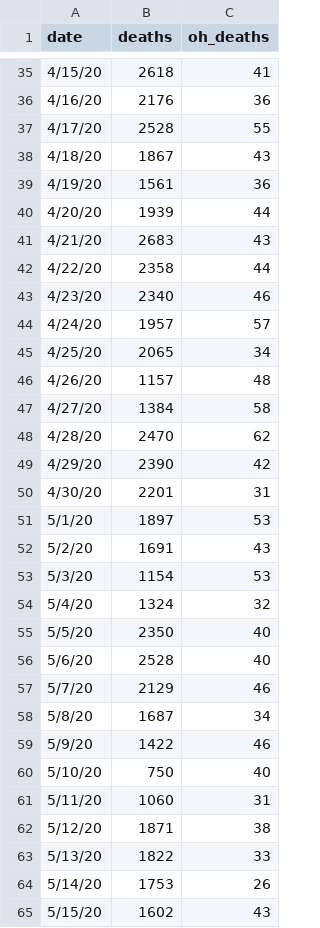
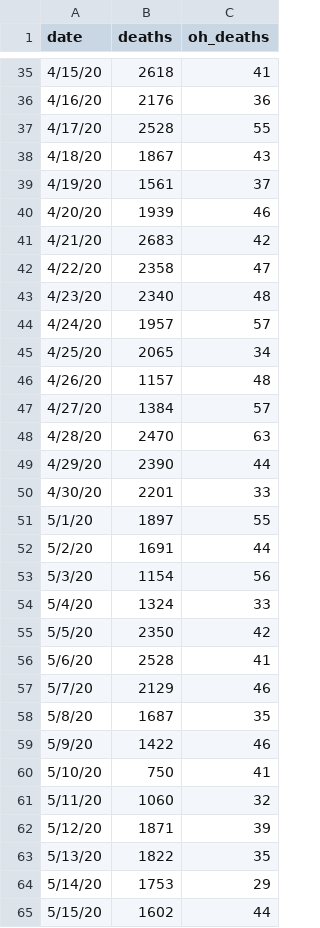
Before and after one commit to mrwork01/COVID_ohio_dash, a CSV file: us_data.csv, drawn as a sheet; only a part is shown, gaps mark what is left out; the diff covers the shown part only.

Commit message:
6/1 Update

```diff
--- a/us_data.csv
+++ b/us_data.csv
@@ -38,7 +38,7 @@
 4/18/20,1867,43
-4/19/20,1561,36
-4/20/20,1939,44
-4/21/20,2683,43
-4/22/20,2358,44
-4/23/20,2340,46
+4/19/20,1561,37
+4/20/20,1939,46
+4/21/20,2683,42
+4/22/20,2358,47
+4/23/20,2340,48
 4/24/20,1957,57
@@ -46,20 +46,20 @@
 4/26/20,1157,48
-4/27/20,1384,58
-4/28/20,2470,62
-4/29/20,2390,42
-4/30/20,2201,31
-5/1/20,1897,53
-5/2/20,1691,43
-5/3/20,1154,53
-5/4/20,1324,32
-5/5/20,2350,40
-5/6/20,2528,40
+4/27/20,1384,57
+4/28/20,2470,63
+4/29/20,2390,44
+4/30/20,2201,33
+5/1/20,1897,55
+5/2/20,1691,44
+5/3/20,1154,56
+5/4/20,1324,33
+5/5/20,2350,42
+5/6/20,2528,41
 5/7/20,2129,46
-5/8/20,1687,34
+5/8/20,1687,35
 5/9/20,1422,46
-5/10/20,750,40
-5/11/20,1060,31
-5/12/20,1871,38
-5/13/20,1822,33
-5/14/20,1753,26
-5/15/20,1602,43
+5/10/20,750,41
+5/11/20,1060,32
+5/12/20,1871,39
+5/13/20,1822,35
+5/14/20,1753,29
+5/15/20,1602,44
```
Also changed, not shown: 4 added rows and 12 edited cells elsewhere in this file.
